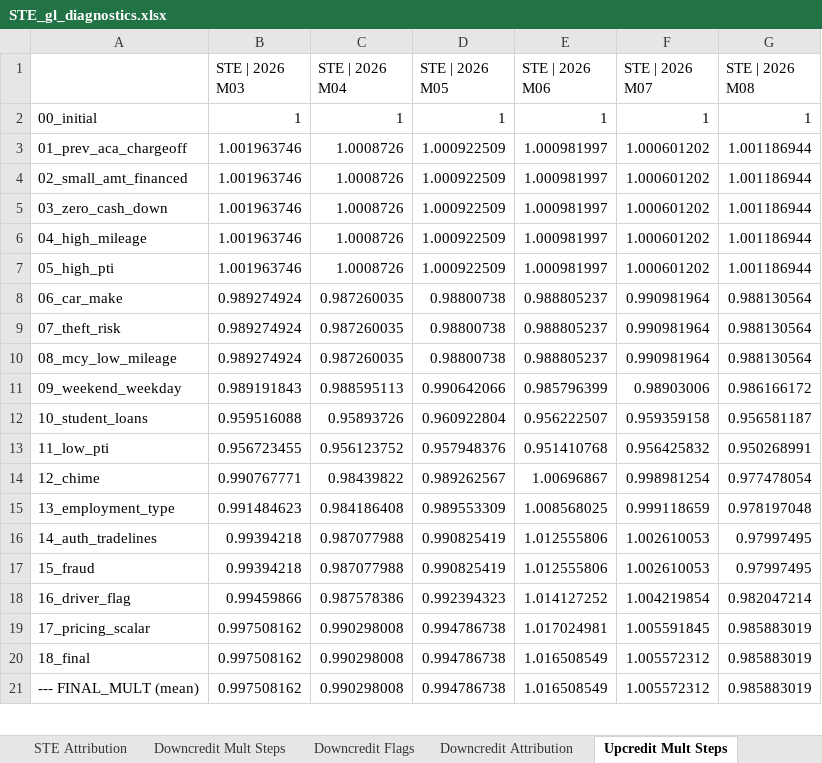
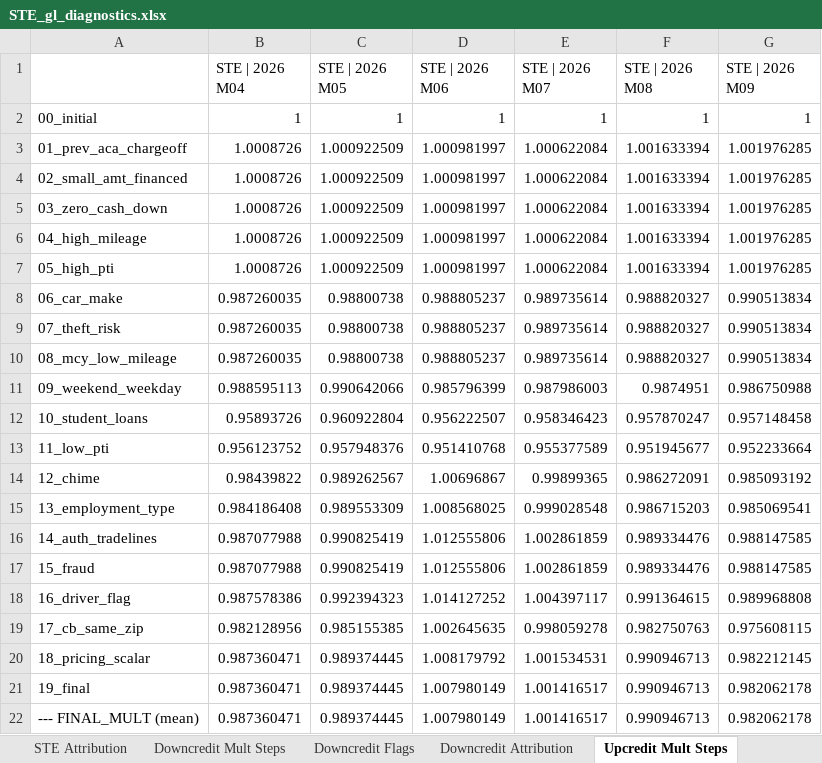
Before and after one commit to aca-ahmed-ali/ragu-los, an Excel workbook: RAGU LOS/misc/STE_gl_diagnostics.xlsx, sheet Upcredit Mult Steps, drawn as a sheet; only a part is shown; values as stored, in another font and other column widths than the file's, no borders; removed rows and columns are numbered as before the commit, all else as after; the diff covers the shown part only; the diff names each change by its address in the sheet, - before the commit and + after, or states it on an @@ line.

```diff
--- a/RAGU LOS/misc/STE_gl_diagnostics.xlsx (sheet Upcredit Mult Steps)
+++ b/RAGU LOS/misc/STE_gl_diagnostics.xlsx (sheet Upcredit Mult Steps)
-column B (STE | 2026 M03), rows 2-18: 1 | 1.001963746 | 1.001963746 | 1.001963746 | 1.001963746 | 1.001963746 | 0.989274924 | 0.989274924 | 0.989274924 | 0.989191843 | 0.959516088 | 0.956723455 | 0.990767771 | 0.991484623 | 0.99394218 | 0.99394218 | 0.99459866; row 21: 0.997508162
+column G (STE | 2026 M09), rows 2-18: 1 | 1.001976285 | 1.001976285 | 1.001976285 | 1.001976285 | 1.001976285 | 0.990513834 | 0.990513834 | 0.990513834 | 0.986750988 | 0.957148458 | 0.952233664 | 0.985093192 | 0.985069541 | 0.988147585 | 0.988147585 | 0.989968808; row 22: 0.982062178
-E3:E7 (STE | 2026 M07): 1.000601202
+E3:E7 (STE | 2026 M07): 1.000622084
-F3:F7 (STE | 2026 M08): 1.001186944
+F3:F7 (STE | 2026 M08): 1.001633394
-E8:E10 (STE | 2026 M07): 0.990981964
+E8:E10 (STE | 2026 M07): 0.989735614
-F8:F10 (STE | 2026 M08): 0.988130564
+F8:F10 (STE | 2026 M08): 0.988820327
-E11 (STE | 2026 M07): 0.98903006
+E11 (STE | 2026 M07): 0.987986003
-F11 (STE | 2026 M08): 0.986166172
+F11 (STE | 2026 M08): 0.9874951
-E12 (STE | 2026 M07): 0.959359158
+E12 (STE | 2026 M07): 0.958346423
-F12 (STE | 2026 M08): 0.956581187
+F12 (STE | 2026 M08): 0.957870247
-E13 (STE | 2026 M07): 0.956425832
+E13 (STE | 2026 M07): 0.955377589
-F13 (STE | 2026 M08): 0.950268991
+F13 (STE | 2026 M08): 0.951945677
-E14 (STE | 2026 M07): 0.998981254
+E14 (STE | 2026 M07): 0.99899365
-F14 (STE | 2026 M08): 0.977478054
+F14 (STE | 2026 M08): 0.986272091
-E15 (STE | 2026 M07): 0.999118659
+E15 (STE | 2026 M07): 0.999028548
-F15 (STE | 2026 M08): 0.978197048
+F15 (STE | 2026 M08): 0.986715203
-E16:E17 (STE | 2026 M07): 1.002610053
+E16:E17 (STE | 2026 M07): 1.002861859
-F16:F17 (STE | 2026 M08): 0.97997495
+F16:F17 (STE | 2026 M08): 0.989334476
-E18 (STE | 2026 M07): 1.004219854
+E18 (STE | 2026 M07): 1.004397117
-F18 (STE | 2026 M08): 0.982047214
+F18 (STE | 2026 M08): 0.991364615
-row 19: 17_pricing_scalar | 0.997508162 | 0.990298008 | 0.994786738 | 1.017024981 | 1.005591845 | 0.985883019
-row 20: 18_final | 0.997508162 | 0.990298008 | 0.994786738 | 1.016508549 | 1.005572312 | 0.985883019
+row 19: 17_cb_same_zip | 0.982128956 | 0.985155385 | 1.002645635 | 0.998059278 | 0.982750763 | 0.975608115
+row 20: 18_pricing_scalar | 0.987360471 | 0.989374445 | 1.008179792 | 1.001534531 | 0.990946713 | 0.982212145
+row 21: 19_final | 0.987360471 | 0.989374445 | 1.007980149 | 1.001416517 | 0.990946713 | 0.982062178
-B22 (STE | 2026 M04): 0.990298008
+B22 (STE | 2026 M04): 0.987360471
-C22 (STE | 2026 M05): 0.994786738
+C22 (STE | 2026 M05): 0.989374445
-D22 (STE | 2026 M06): 1.016508549
+D22 (STE | 2026 M06): 1.007980149
-E22 (STE | 2026 M07): 1.005572312
+E22 (STE | 2026 M07): 1.001416517
-F22 (STE | 2026 M08): 0.985883019
+F22 (STE | 2026 M08): 0.990946713
```
Also changed, not shown: 12 edited cells elsewhere in this sheet, sheet Downcredit Flags, sheet Upcredit Attribution, sheet Upcredit Flags, sheet STE Attribution, sheet Downcredit Attribution, sheet STE Mult Steps, 3 more sheets, RAGU LOS/all_lobs/output/barebones_ragu.xlsx, RAGU LOS/ste/output/ste_ragu.xlsx, 28 other files.
